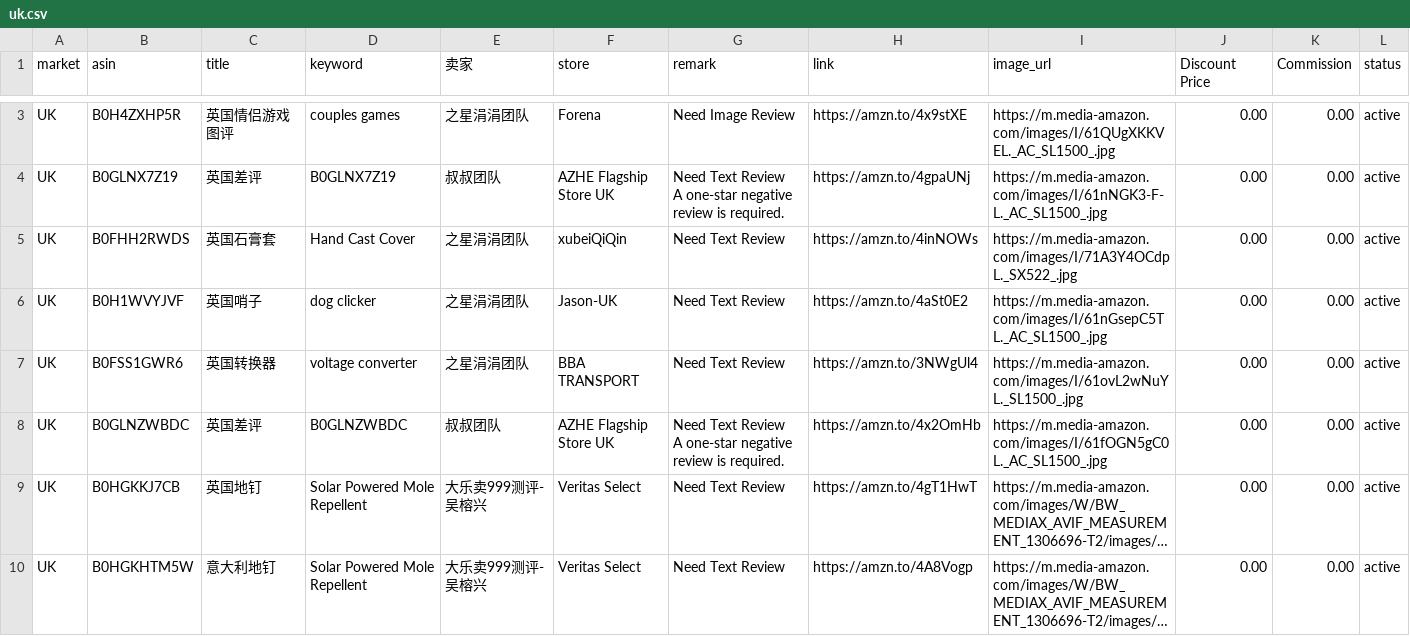
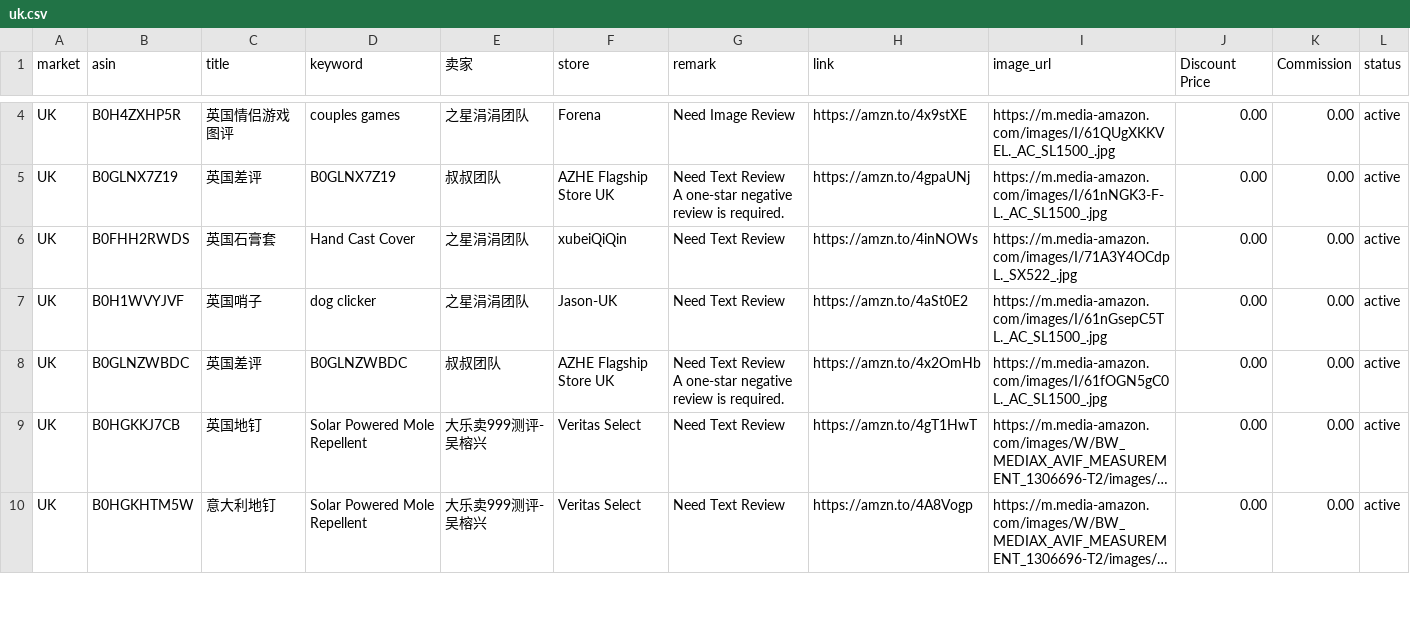
Before and after one commit to dalemy-1/us, a CSV file: uk.csv, drawn as a sheet; only a part is shown, gaps mark what is left out; long unchanged cells end in …; removed rows and columns are numbered as before the commit, all else as after; the diff covers the shown part only; the diff names each change by its address in the sheet, - before the commit and + after, or states it on an @@ line.

```diff
--- a/uk.csv
+++ b/uk.csv
-row 7: UK | B0FSS1GWR6 | 英国转换器 | voltage converter | 之星涓涓团队 | BBA TRANSPORT | Need Text Review | https://amzn.to/3NWgUl4 | https://m.media-amazon.com/images/I/61ovL2wNuYL._SL1500_.jpg | 0.00 | 0.00 | active
```
Also changed, not shown: 1 added row, 3 removed rows and 6 edited cells elsewhere in this file, ca.csv, fr.csv, 2 other files.
